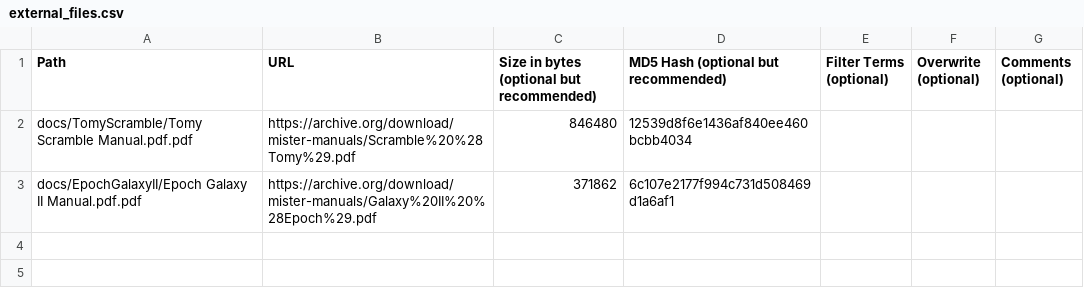
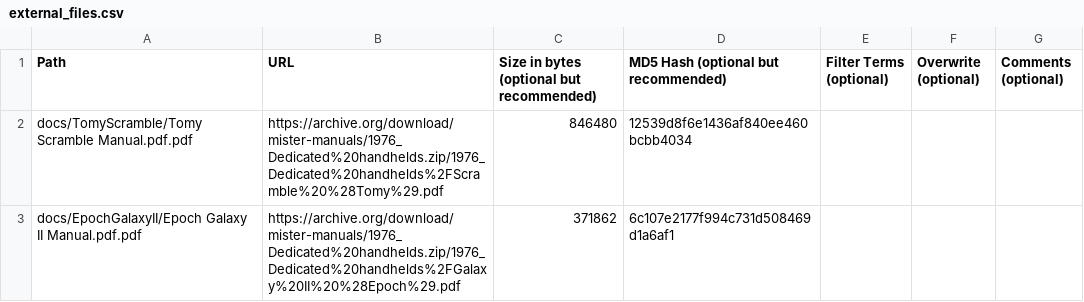
Before and after one commit to ajgowans/manualsdb-lcdhandhelds, a CSV file: external_files.csv, drawn as a sheet.

Commit message:
Update external_files.csv

```diff
--- a/external_files.csv
+++ b/external_files.csv
@@ -1,3 +1,3 @@
 Path,URL,Size in bytes (optional but recommended),MD5 Hash (optional but recommended),Filter Terms (optional),Overwrite (optional),Comments (optional)
-docs/TomyScramble/Tomy Scramble Manual.pdf.pdf,https://archive.org/download/mister-manuals/Scramble%20%28Tomy%29.pdf,846480,12539d8f6e1436af840ee460bcbb4034,,,
-docs/EpochGalaxyII/Epoch Galaxy II Manual.pdf.pdf,https://archive.org/download/mister-manuals/Galaxy%20II%20%28Epoch%29.pdf,371862,6c107e2177f994c731d508469d1a6af1,,,
+docs/TomyScramble/Tomy Scramble Manual.pdf.pdf,https://archive.org/download/mister-manuals/1976_Dedicated%20handhelds.zip/1976_Dedicated%20handhelds%2FScramble%20%28Tomy%29.pdf,846480,12539d8f6e1436af840ee460bcbb4034,,,
+docs/EpochGalaxyII/Epoch Galaxy II Manual.pdf.pdf,https://archive.org/download/mister-manuals/1976_Dedicated%20handhelds.zip/1976_Dedicated%20handhelds%2FGalaxy%20II%20%28Epoch%29.pdf,371862,6c107e2177f994c731d508469d1a6af1,,,
```
